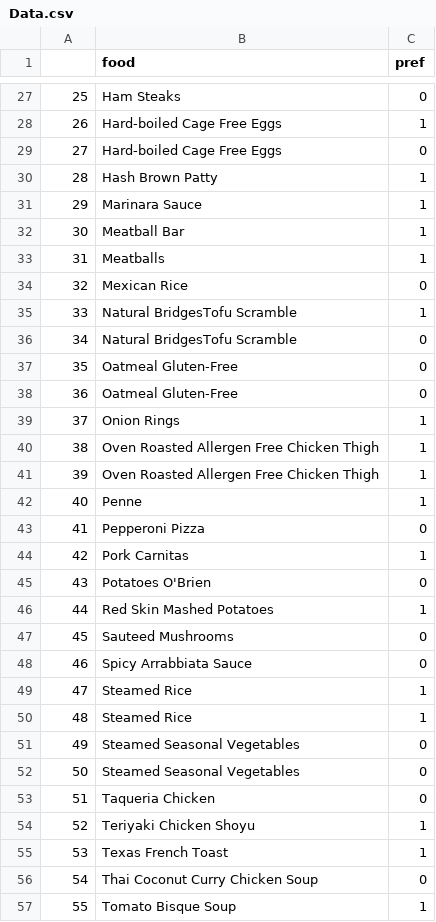
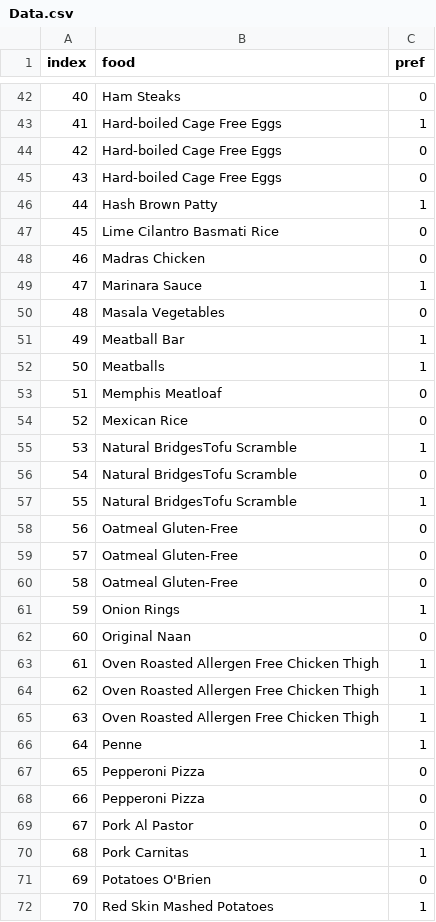
Before and after one commit to 7w0r4ng3s/menu_scraping, a CSV file: Data.csv, drawn as a sheet; only a part is shown, gaps mark what is left out; the shorter side is filled out with more unchanged rows; the diff covers the shown part only; the diff names each change by its address in the sheet, - before the commit and + after, or states it on an @@ line.

```diff
--- a/Data.csv
+++ b/Data.csv
@@ column A (index) renumbered from row 1 down @@
+row 45: 43 | Hard-boiled Cage Free Eggs | 0
+row 47: 45 | Lime Cilantro Basmati Rice | 0
+row 48: 46 | Madras Chicken | 0
+row 50: 48 | Masala Vegetables | 0
+row 53: 51 | Memphis Meatloaf | 0
+row 57: 55 | Natural BridgesTofu Scramble | 1
+row 58: 56 | Oatmeal Gluten-Free | 0
+row 62: 60 | Original Naan | 0
+row 63: 61 | Oven Roasted Allergen Free Chicken Thigh | 1
+row 68: 66 | Pepperoni Pizza | 0
+row 69: 67 | Pork Al Pastor | 0
```
Also changed, not shown: 22 added rows elsewhere in this file, 4 other files.
